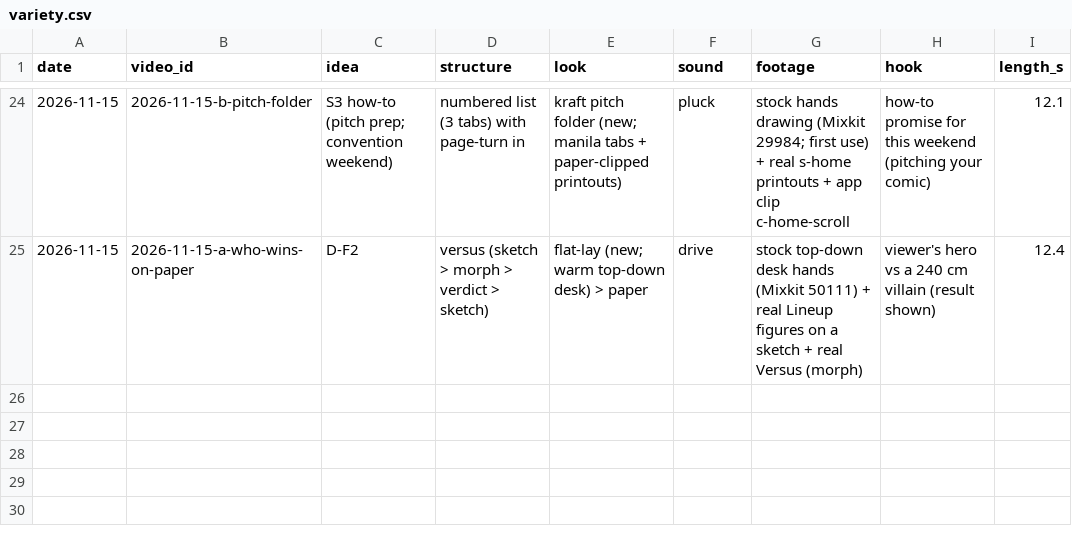
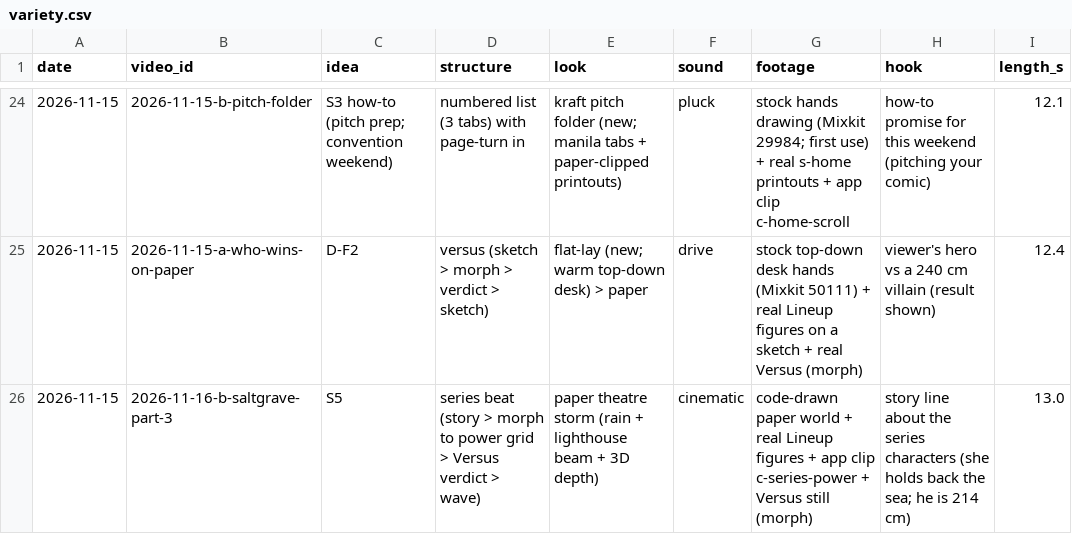
Before and after one commit to MiguelG04052011/inkwell-releases, a CSV file: studio/ops/variety.csv, drawn as a sheet; only a part is shown, gaps mark what is left out.

```diff
--- a/studio/ops/variety.csv
+++ b/studio/ops/variety.csv
@@ -25 +25,2 @@ date,video_id,idea,structure,look,sound,footage,hook,length_s
 2026-11-15,2026-11-15-a-who-wins-on-paper,D-F2,versus (sketch > morph > verdict > sketch),flat-lay (new; warm top-down desk) > paper,drive,stock top-down desk hands (Mixkit 50111) + real Lineup figures on a sketch + real Versus (morph),viewer's hero vs a 240 cm villain (result shown),12.4
+2026-11-15,2026-11-16-b-saltgrave-part-3,S5,series beat (story > morph to power grid > Versus verdict > wave),paper theatre storm (rain + lighthouse beam + 3D depth),cinematic,code-drawn paper world + real Lineup figures + app clip c-series-power + Versus still (morph),story line about the series characters (she holds back the sea; he is 214 cm),13.0
```
Also changed, not shown: 5 other files.
